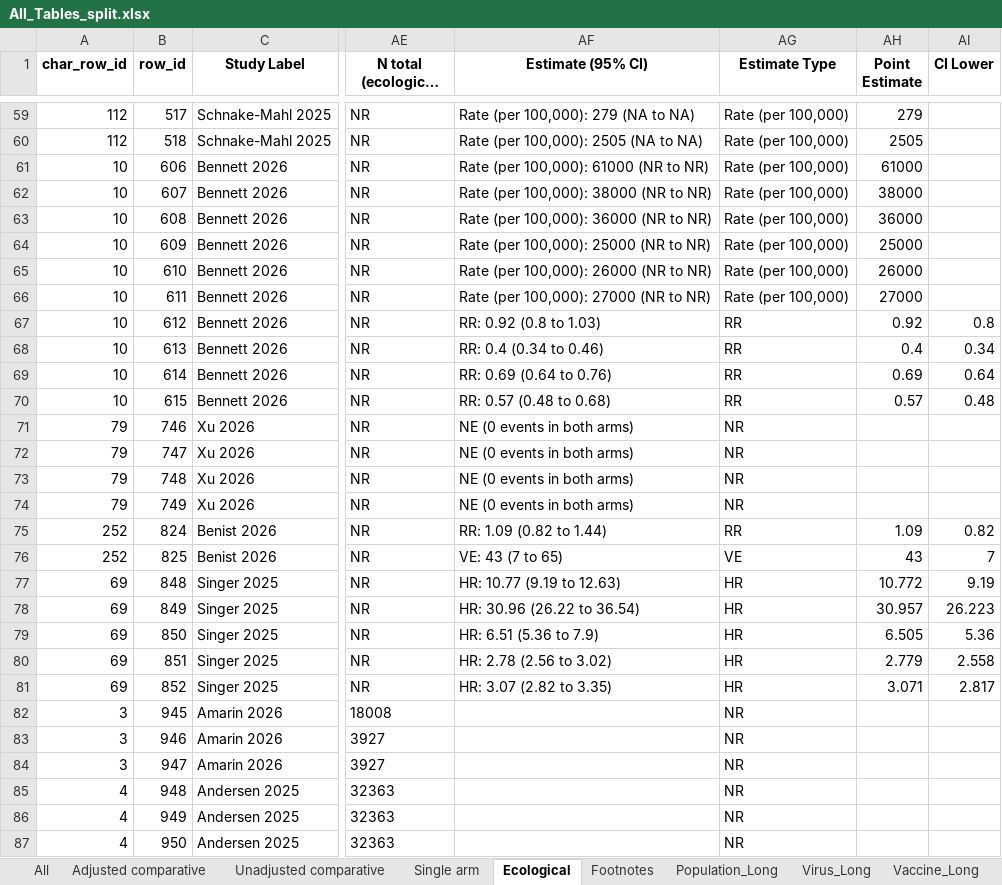
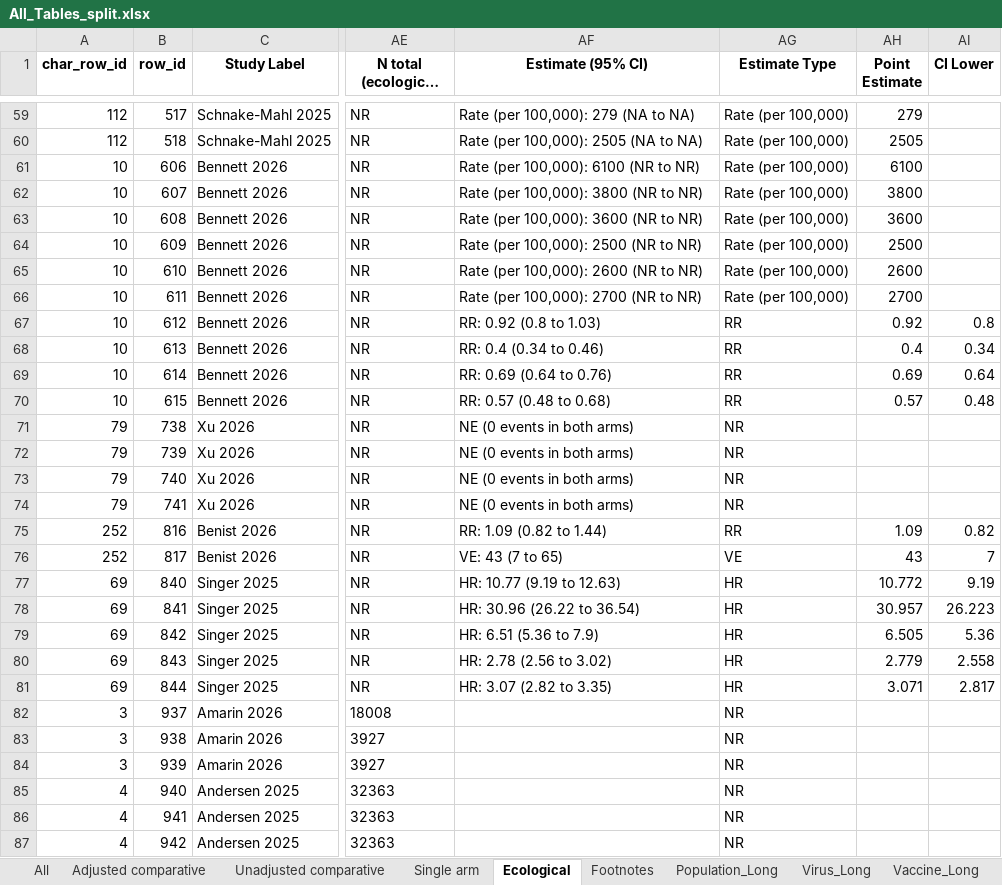
Before and after one commit to Michelle-Watson/vip_data_vis, an Excel workbook: outcome_tables/All_Tables_split.xlsx, sheet Ecological, drawn as a sheet; only a part is shown, gaps mark what is left out; long unchanged cells end in …; values as stored, in another font and other column widths than the file's, no borders; the diff covers the shown part only; the diff names each change by its address in the sheet, - before the commit and + after, or states it on an @@ line.

```diff
--- a/outcome_tables/All_Tables_split.xlsx (sheet Ecological)
+++ b/outcome_tables/All_Tables_split.xlsx (sheet Ecological)
-AF61 (Estimate (95% CI)): Rate (per 100,000): 61000 (NR to NR)
+AF61 (Estimate (95% CI)): Rate (per 100,000): 6100 (NR to NR)
-AH61 (Point Estimate): 61000
+AH61 (Point Estimate): 6100
-AF62 (Estimate (95% CI)): Rate (per 100,000): 38000 (NR to NR)
+AF62 (Estimate (95% CI)): Rate (per 100,000): 3800 (NR to NR)
-AH62 (Point Estimate): 38000
+AH62 (Point Estimate): 3800
-AF63 (Estimate (95% CI)): Rate (per 100,000): 36000 (NR to NR)
+AF63 (Estimate (95% CI)): Rate (per 100,000): 3600 (NR to NR)
-AH63 (Point Estimate): 36000
+AH63 (Point Estimate): 3600
-AF64 (Estimate (95% CI)): Rate (per 100,000): 25000 (NR to NR)
+AF64 (Estimate (95% CI)): Rate (per 100,000): 2500 (NR to NR)
-AH64 (Point Estimate): 25000
+AH64 (Point Estimate): 2500
-AF65 (Estimate (95% CI)): Rate (per 100,000): 26000 (NR to NR)
+AF65 (Estimate (95% CI)): Rate (per 100,000): 2600 (NR to NR)
-AH65 (Point Estimate): 26000
+AH65 (Point Estimate): 2600
-AF66 (Estimate (95% CI)): Rate (per 100,000): 27000 (NR to NR)
+AF66 (Estimate (95% CI)): Rate (per 100,000): 2700 (NR to NR)
-AH66 (Point Estimate): 27000
+AH66 (Point Estimate): 2700
-B71 (row_id): 746
+B71 (row_id): 738
-B72 (row_id): 747
+B72 (row_id): 739
-B73 (row_id): 748
+B73 (row_id): 740
-B74 (row_id): 749
+B74 (row_id): 741
-B75 (row_id): 824
+B75 (row_id): 816
-B76 (row_id): 825
+B76 (row_id): 817
-B77 (row_id): 848
+B77 (row_id): 840
-B78 (row_id): 849
+B78 (row_id): 841
-B79 (row_id): 850
+B79 (row_id): 842
-B80 (row_id): 851
+B80 (row_id): 843
-B81 (row_id): 852
+B81 (row_id): 844
-B82 (row_id): 945
+B82 (row_id): 937
-B83 (row_id): 946
+B83 (row_id): 938
-B84 (row_id): 947
+B84 (row_id): 939
-B85 (row_id): 948
+B85 (row_id): 940
-B86 (row_id): 949
+B86 (row_id): 941
-B87 (row_id): 950
+B87 (row_id): 942
```
Also changed, not shown: 105 edited cells elsewhere in this sheet, sheet All, sheet Single arm, sheet Adjusted comparative, sheet Vaccine_Long, sheet Population_Long, sheet Unadjusted comparative, 2 more sheets, characteristics_tables/COVID_Study_Characteristics.xlsx, characteristics_tables/RSV_Study_Characteristics.xlsx, 8 other files.
